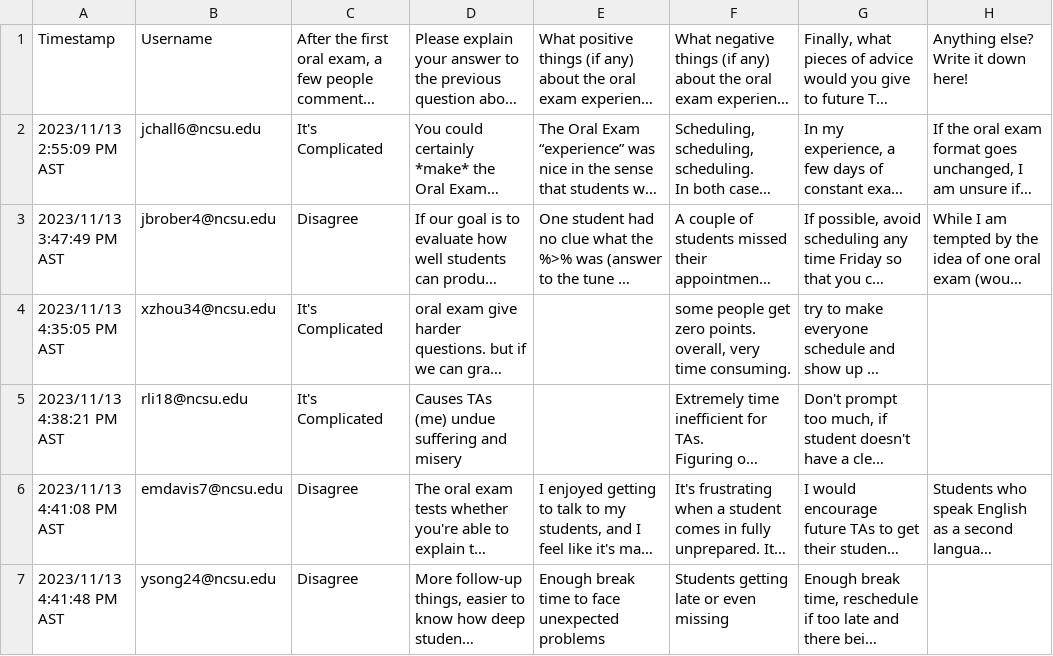
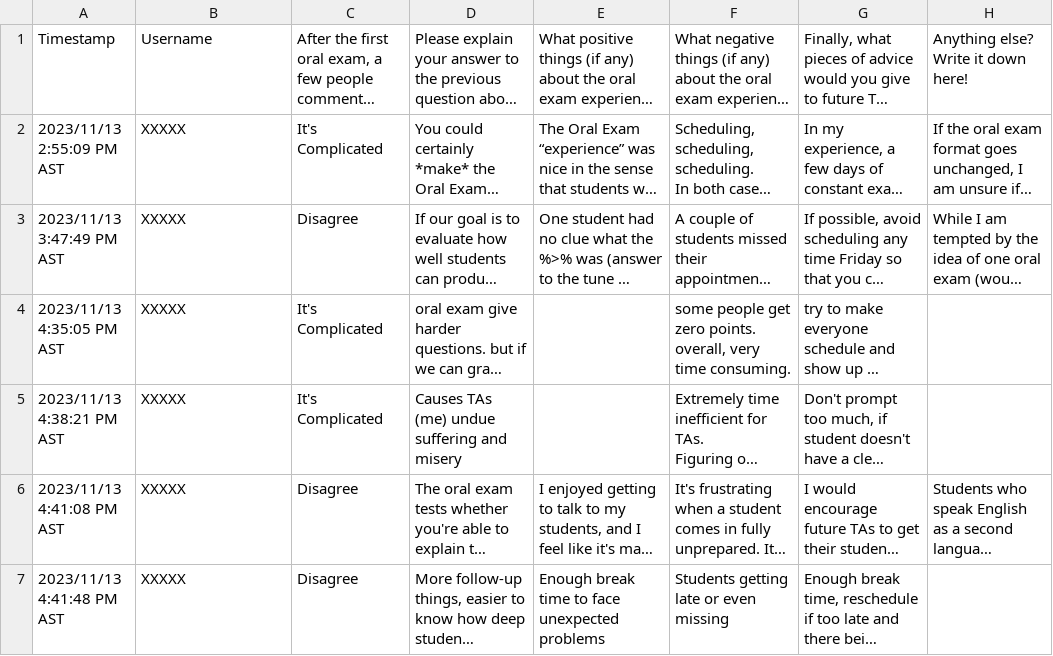
Before and after one commit to oral-exam-2/oral-exam-materials, a CSV file: Data/Surveys/Post Oral Exam 2 Thoughts.csv, drawn as a sheet; long unchanged cells end in …; the diff names each change by its address in the sheet, - before the commit and + after, or states it on an @@ line.

Commit message:
Update Post Oral Exam 2 Thoughts.csv

```diff
--- a/Data/Surveys/Post Oral Exam 2 Thoughts.csv
+++ b/Data/Surveys/Post Oral Exam 2 Thoughts.csv
-B2: jchall6@ncsu.edu
+B2: XXXXX
-B3: jbrober4@ncsu.edu
+B3: XXXXX
-B4: xzhou34@ncsu.edu
+B4: XXXXX
-B5: rli18@ncsu.edu
+B5: XXXXX
-B6: emdavis7@ncsu.edu
+B6: XXXXX
-B7: ysong24@ncsu.edu
+B7: XXXXX
```
